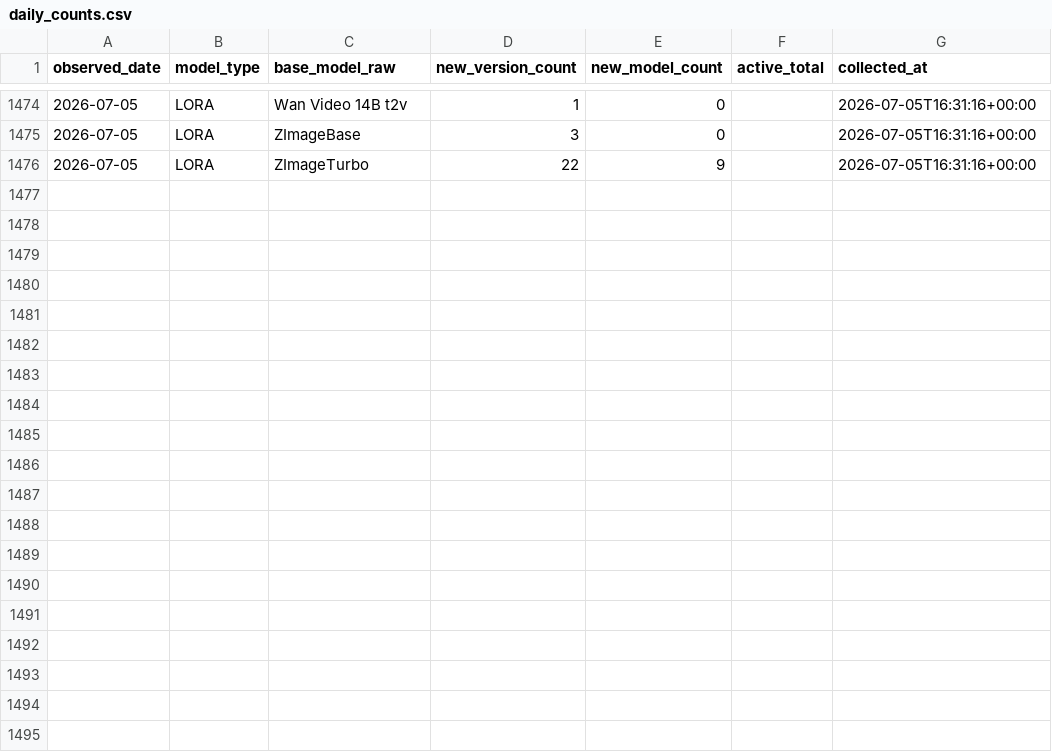
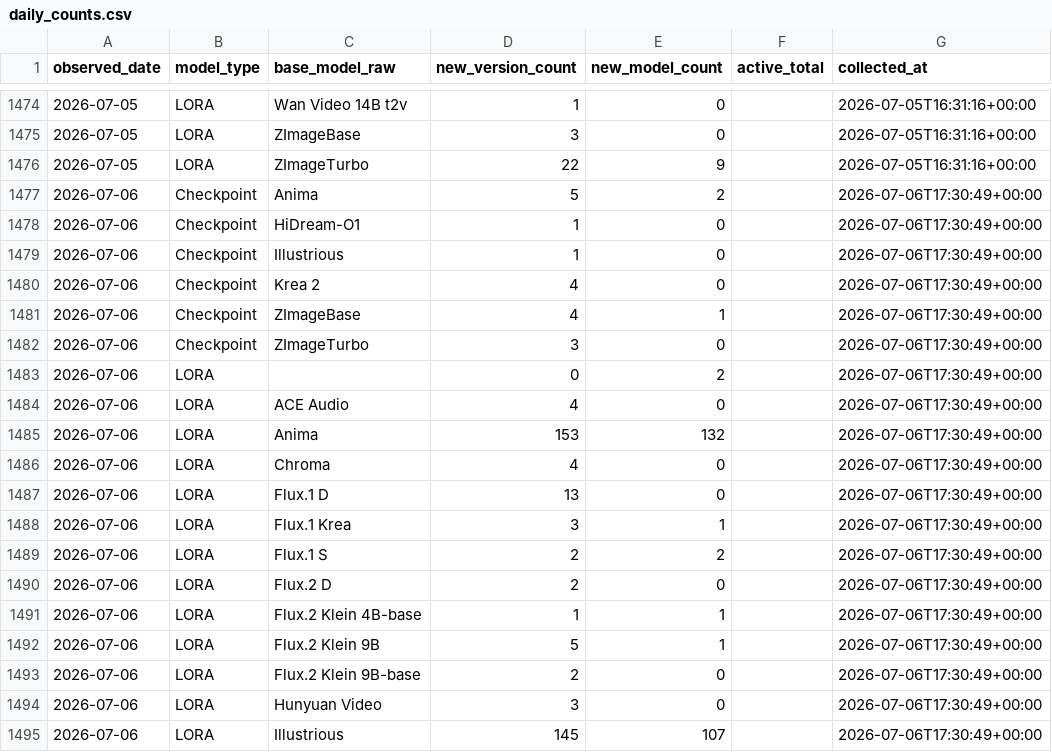
Before and after one commit to Shiba-2-shiba/civiresearch-experimental, a CSV file: data/daily_counts.csv, drawn as a sheet; only a part is shown, gaps mark what is left out; the diff covers the shown part only; the diff names each change by its address in the sheet, - before the commit and + after, or states it on an @@ line.

```diff
--- a/data/daily_counts.csv
+++ b/data/daily_counts.csv
+row 1477: 2026-07-06 | Checkpoint | Anima | 5 | 2 |  | 2026-07-06T17:30:49+00:00
+row 1478: 2026-07-06 | Checkpoint | HiDream-O1 | 1 | 0 |  | 2026-07-06T17:30:49+00:00
+row 1479: 2026-07-06 | Checkpoint | Illustrious | 1 | 0 |  | 2026-07-06T17:30:49+00:00
+row 1480: 2026-07-06 | Checkpoint | Krea 2 | 4 | 0 |  | 2026-07-06T17:30:49+00:00
+row 1481: 2026-07-06 | Checkpoint | ZImageBase | 4 | 1 |  | 2026-07-06T17:30:49+00:00
+row 1482: 2026-07-06 | Checkpoint | ZImageTurbo | 3 | 0 |  | 2026-07-06T17:30:49+00:00
+row 1483: 2026-07-06 | LORA |  | 0 | 2 |  | 2026-07-06T17:30:49+00:00
+row 1484: 2026-07-06 | LORA | ACE Audio | 4 | 0 |  | 2026-07-06T17:30:49+00:00
+row 1485: 2026-07-06 | LORA | Anima | 153 | 132 |  | 2026-07-06T17:30:49+00:00
+row 1486: 2026-07-06 | LORA | Chroma | 4 | 0 |  | 2026-07-06T17:30:49+00:00
+row 1487: 2026-07-06 | LORA | Flux.1 D | 13 | 0 |  | 2026-07-06T17:30:49+00:00
+row 1488: 2026-07-06 | LORA | Flux.1 Krea | 3 | 1 |  | 2026-07-06T17:30:49+00:00
+row 1489: 2026-07-06 | LORA | Flux.1 S | 2 | 2 |  | 2026-07-06T17:30:49+00:00
+row 1490: 2026-07-06 | LORA | Flux.2 D | 2 | 0 |  | 2026-07-06T17:30:49+00:00
+row 1491: 2026-07-06 | LORA | Flux.2 Klein 4B-base | 1 | 1 |  | 2026-07-06T17:30:49+00:00
+row 1492: 2026-07-06 | LORA | Flux.2 Klein 9B | 5 | 1 |  | 2026-07-06T17:30:49+00:00
+row 1493: 2026-07-06 | LORA | Flux.2 Klein 9B-base | 2 | 0 |  | 2026-07-06T17:30:49+00:00
+row 1494: 2026-07-06 | LORA | Hunyuan Video | 3 | 0 |  | 2026-07-06T17:30:49+00:00
+row 1495: 2026-07-06 | LORA | Illustrious | 145 | 107 |  | 2026-07-06T17:30:49+00:00
```
Also changed, not shown: 9 added rows elsewhere in this file, data/exports/base_model_audit.csv, data/exports/monthly_counts.csv, 2 other files.
